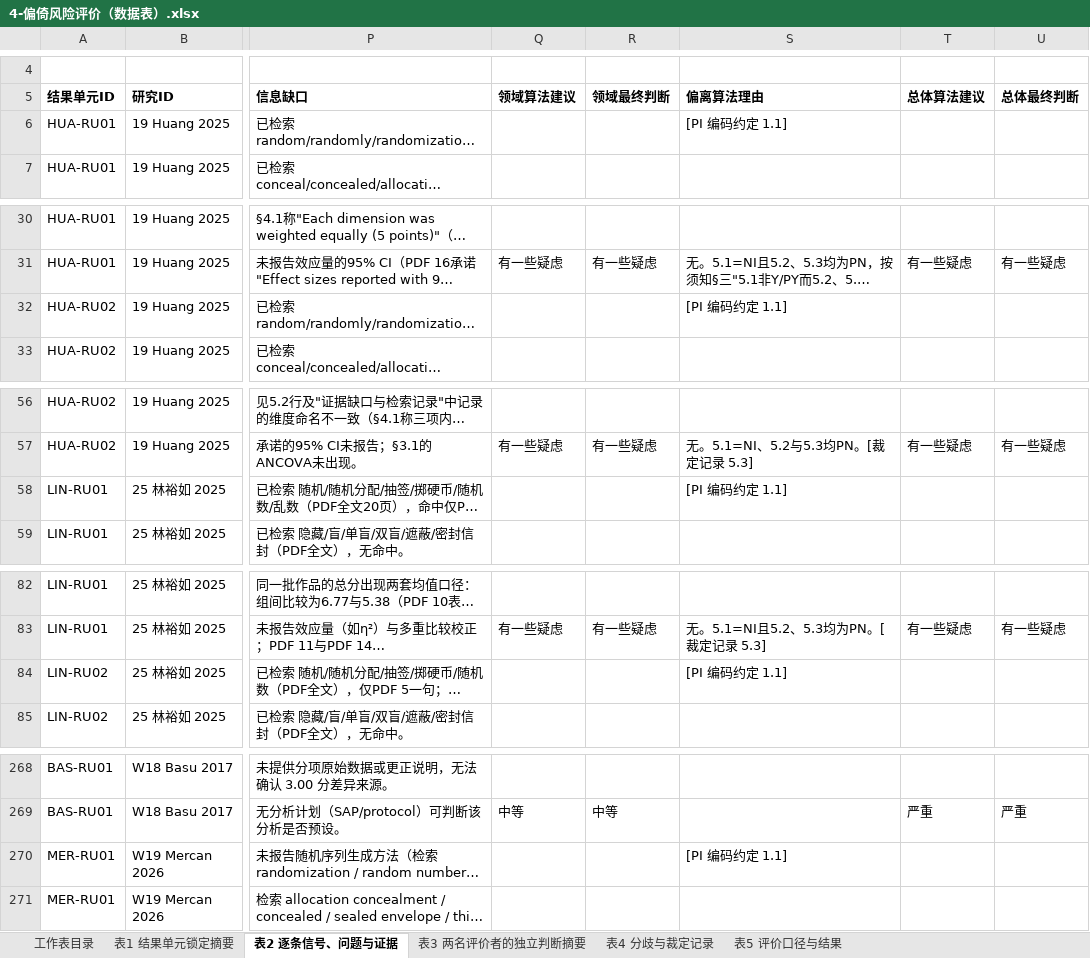
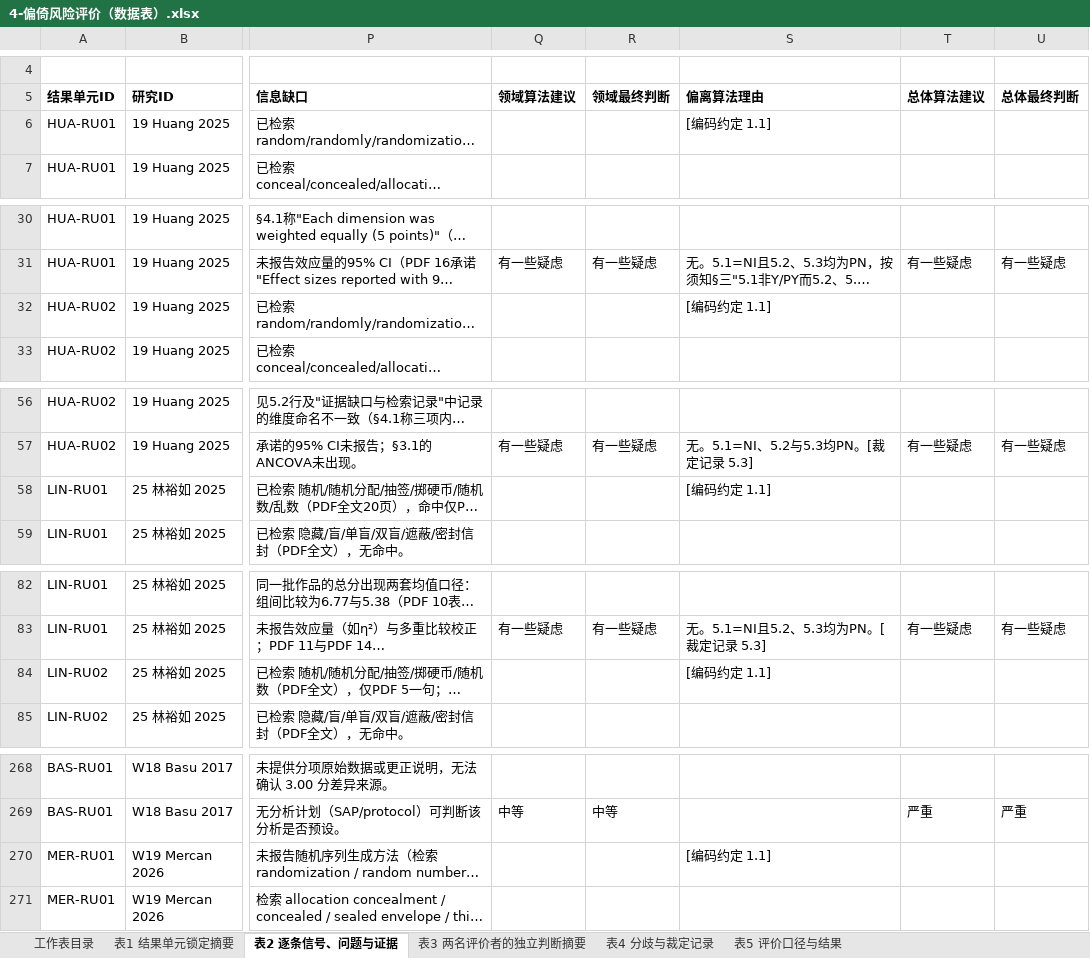
Before and after one commit to dengdan1981/CT_edu, an Excel workbook: 4-偏倚风险评价（数据表）.xlsx, sheet 表2 逐条信号、问题与证据, drawn as a sheet; only a part is shown, gaps mark what is left out; long unchanged cells end in …; values as stored, in another font and other column widths than the file's, no borders; the diff covers the shown part only; the diff names each change by its address in the sheet, - before the commit and + after, or states it on an @@ line.

```diff
--- a/4-偏倚风险评价（数据表）.xlsx (sheet 表2 逐条信号、问题与证据)
+++ b/4-偏倚风险评价（数据表）.xlsx (sheet 表2 逐条信号、问题与证据)
-S6 (偏离算法理由): [PI 编码约定 1.1]
+S6 (偏离算法理由): [编码约定 1.1]
-S32 (偏离算法理由): [PI 编码约定 1.1]
+S32 (偏离算法理由): [编码约定 1.1]
-S58 (偏离算法理由): [PI 编码约定 1.1]
+S58 (偏离算法理由): [编码约定 1.1]
-S84 (偏离算法理由): [PI 编码约定 1.1]
+S84 (偏离算法理由): [编码约定 1.1]
-S270 (偏离算法理由): [PI 编码约定 1.1]
+S270 (偏离算法理由): [编码约定 1.1]
```
Also changed, not shown: 1 edited cell elsewhere in this sheet, 1-任务资格判据手册与边界敏感性（数据表）.xlsx, 2-既有综述逐行对照（数据表）.xlsx, 2 other files.
